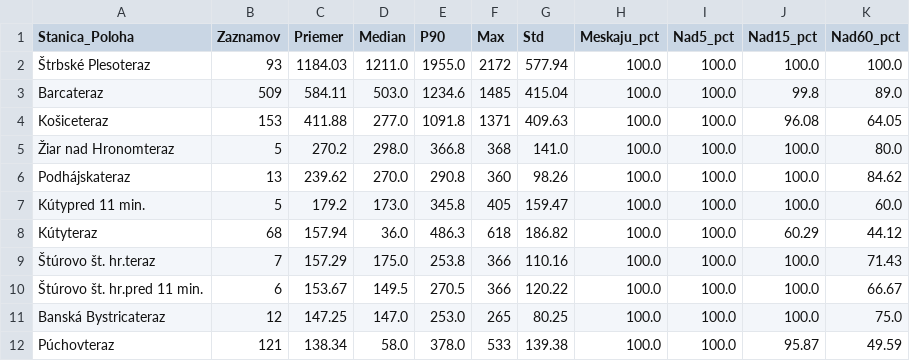
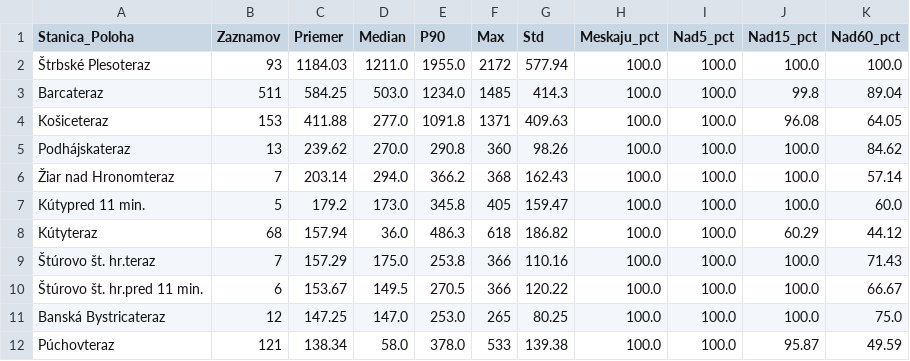
Before and after one commit to lalasonycierny/idos-meskanie, a CSV file: statistiky/stanice_najhorsie.csv, drawn as a sheet; only a part is shown.

```diff
--- a/statistiky/stanice_najhorsie.csv
+++ b/statistiky/stanice_najhorsie.csv
@@ -2,6 +2,6 @@
 Štrbské Plesoteraz;93;1184.03;1211.0;1955.0;2172;577.94;100.0;100.0;100.0;100.0
-Barcateraz;509;584.11;503.0;1234.6;1485;415.04;100.0;100.0;99.8;89.0
+Barcateraz;511;584.25;503.0;1234.0;1485;414.3;100.0;100.0;99.8;89.04
 Košiceteraz;153;411.88;277.0;1091.8;1371;409.63;100.0;100.0;96.08;64.05
-Žiar nad Hronomteraz;5;270.2;298.0;366.8;368;141.0;100.0;100.0;100.0;80.0
 Podhájskateraz;13;239.62;270.0;290.8;360;98.26;100.0;100.0;100.0;84.62
+Žiar nad Hronomteraz;7;203.14;294.0;366.2;368;162.43;100.0;100.0;100.0;57.14
 Kútypred 11 min.;5;179.2;173.0;345.8;405;159.47;100.0;100.0;100.0;60.0
```
Also changed, not shown: statistiky/heatmapa.csv, statistiky/stanice_najcastejsie_nad15.csv, 37 other files.
